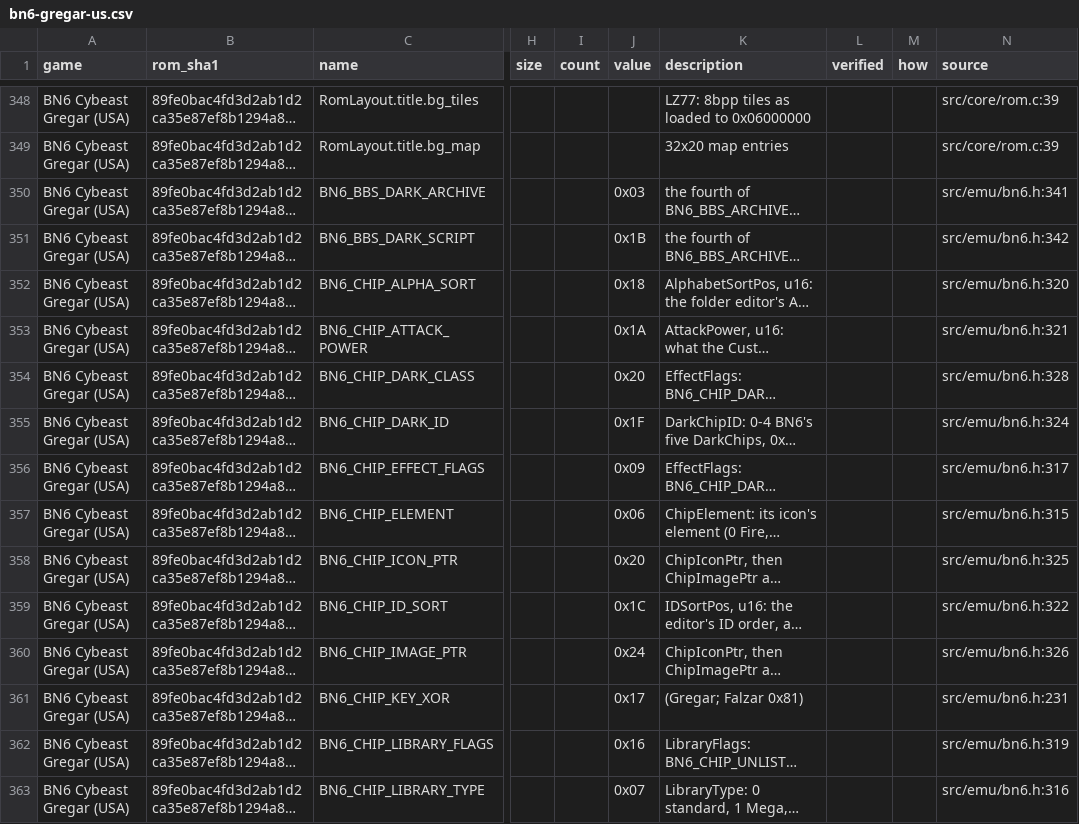
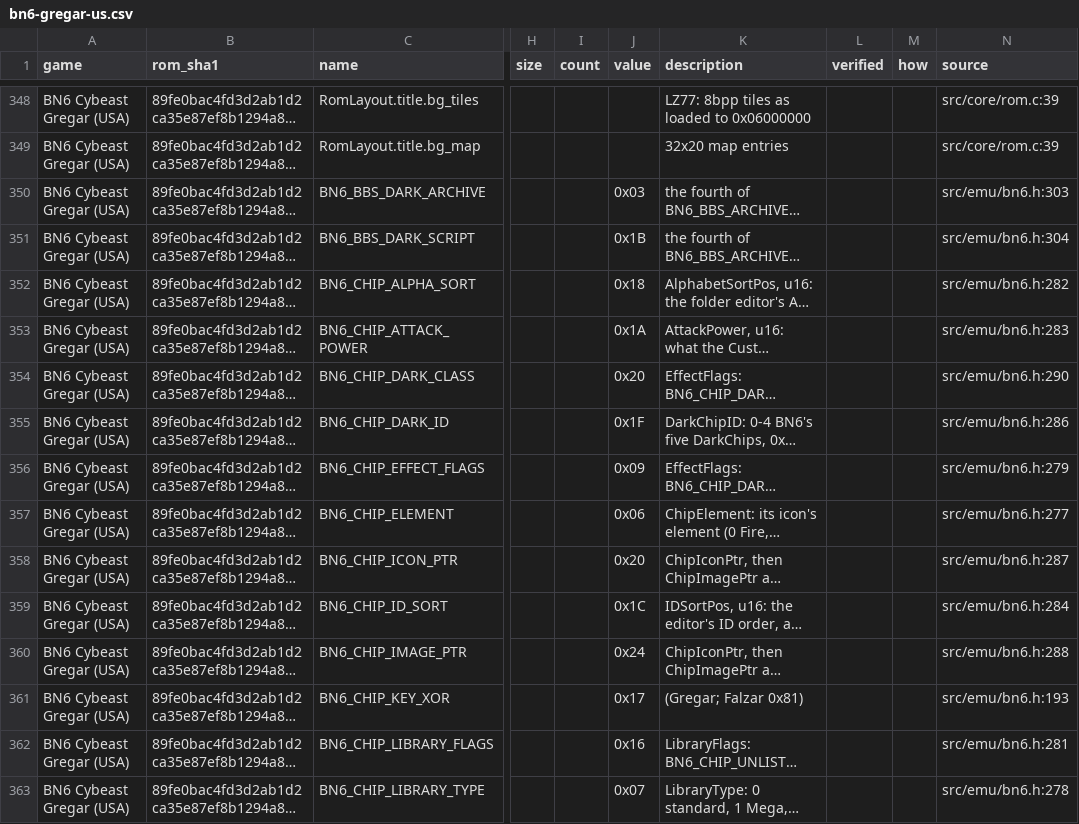
Before and after one commit to saschb2b/Mega-Man-Battle-Network-Cyberworld-Endless, a CSV file: docs/symbols/bn6-gregar-us.csv, drawn as a sheet; only a part is shown, gaps mark what is left out; long unchanged cells end in …; the diff covers the shown part only; the diff names each change by its address in the sheet, - before the commit and + after, or states it on an @@ line.

Commit message:
The PET's addresses get a header of their own, bn6_pet.h, which bn6.h includes (issue #83)
bn6.h stood at the 400 lines a header may hold (AGENTS.md, Code
structure), and the second screen's Library and E-Mail need their
screens' fields named. The PET's part moves as it was: the PET menu,
KeyItem's and E-Mail's words and the mail flags, and the state its
screens share (BN6_TOOLKIT_SUBMENU, BN6_SUBMENU_*, the folder editor's
and the NaviCustomizer's fields). bn6.h includes it, so every file
that reads them is unchanged.

build.py lint reads both headers for the ROM_DATA.md names and the bare
offsets, and tools/symbols.py follows bn6.h's include: the symbol files
change only in their source column (the names' new lines), checked row
by row against the last commit's.

```diff
--- a/docs/symbols/bn6-gregar-us.csv
+++ b/docs/symbols/bn6-gregar-us.csv
-N350 (source): src/emu/bn6.h:341
+N350 (source): src/emu/bn6.h:303
-N351 (source): src/emu/bn6.h:342
+N351 (source): src/emu/bn6.h:304
-N352 (source): src/emu/bn6.h:320
+N352 (source): src/emu/bn6.h:282
-N353 (source): src/emu/bn6.h:321
+N353 (source): src/emu/bn6.h:283
-N354 (source): src/emu/bn6.h:328
+N354 (source): src/emu/bn6.h:290
-N355 (source): src/emu/bn6.h:324
+N355 (source): src/emu/bn6.h:286
-N356 (source): src/emu/bn6.h:317
+N356 (source): src/emu/bn6.h:279
-N357 (source): src/emu/bn6.h:315
+N357 (source): src/emu/bn6.h:277
-N358 (source): src/emu/bn6.h:325
+N358 (source): src/emu/bn6.h:287
-N359 (source): src/emu/bn6.h:322
+N359 (source): src/emu/bn6.h:284
-N360 (source): src/emu/bn6.h:326
+N360 (source): src/emu/bn6.h:288
-N361 (source): src/emu/bn6.h:231
+N361 (source): src/emu/bn6.h:193
-N362 (source): src/emu/bn6.h:319
+N362 (source): src/emu/bn6.h:281
-N363 (source): src/emu/bn6.h:316
+N363 (source): src/emu/bn6.h:278
```
Also changed, not shown: 164 edited cells elsewhere in this file, 7 other files.
